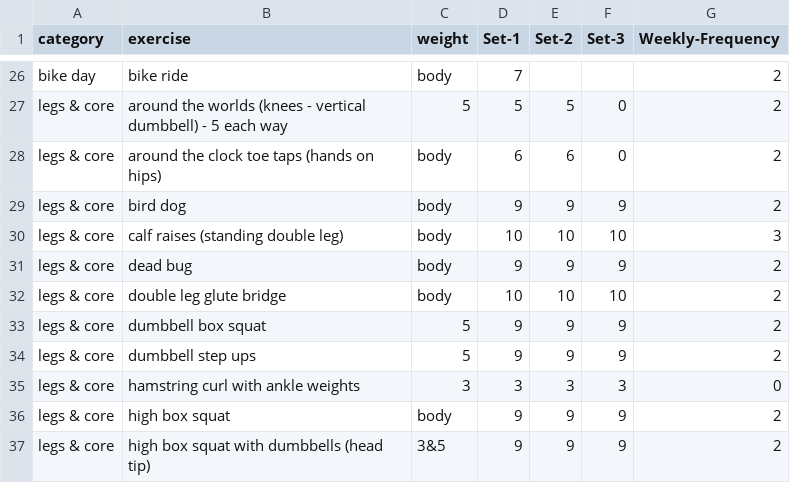
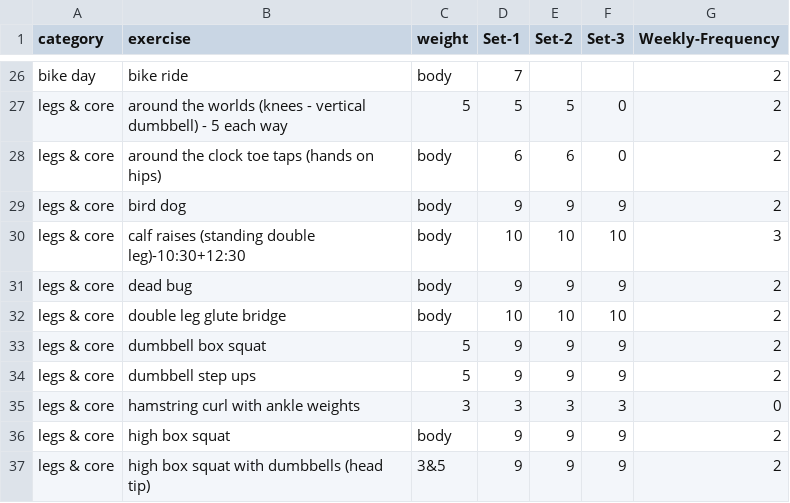
Before and after one commit to bcdatavis/fitness-tracker, a CSV file: data/workout.csv, drawn as a sheet; only a part is shown, gaps mark what is left out.

Commit message:
Update workout.csv

```diff
--- a/data/workout.csv
+++ b/data/workout.csv
@@ -29,3 +29,3 @@ legs & core,around the clock toe taps (hands on hips),body,6,6,0,2
 legs & core,bird dog,body,9,9,9,2
-legs & core,calf raises (standing double leg),body,10,10,10,3
+legs & core,calf raises (standing double leg)-10:30+12:30,body,10,10,10,3
 legs & core,dead bug,body,9,9,9,2
```
